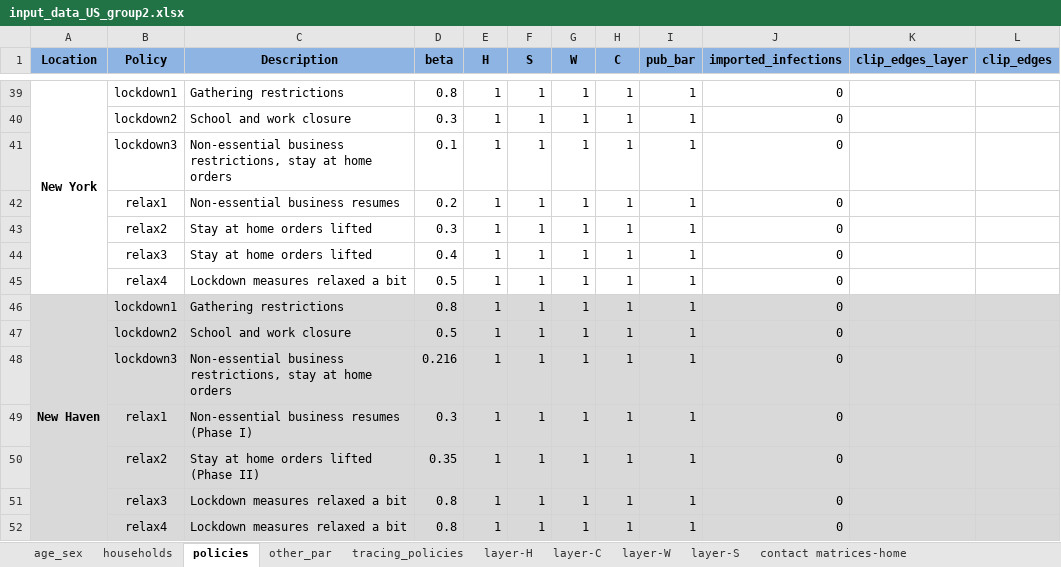
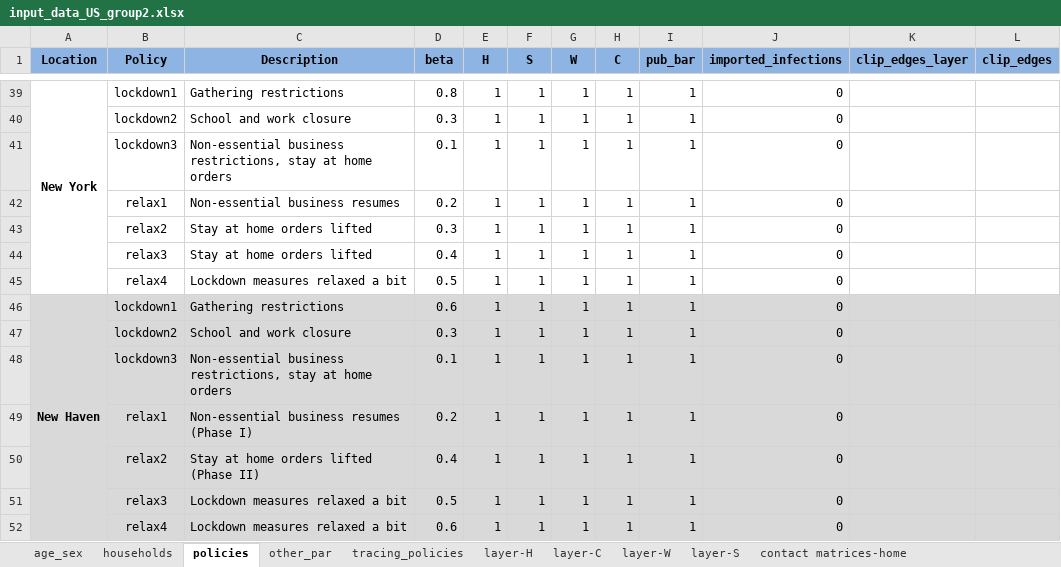
Before and after one commit to brain-modelling-group/covasim-qld-model, an Excel workbook: data/input_data_US_group2.xlsx, sheet policies, drawn as a sheet; only a part is shown, gaps mark what is left out; values as stored, in another font and other column widths than the file's, no borders; the diff names each change by its address in the sheet, - before the commit and + after, or states it on an @@ line.

```diff
--- a/data/input_data_US_group2.xlsx (sheet policies)
+++ b/data/input_data_US_group2.xlsx (sheet policies)
-D46 (beta): 0.8
+D46 (beta): 0.6
-D47 (beta): 0.5
+D47 (beta): 0.3
-D48 (beta): 0.216
+D48 (beta): 0.1
-D49 (beta): 0.3
+D49 (beta): 0.2
-D50 (beta): 0.35
+D50 (beta): 0.4
-D51 (beta): 0.8
+D51 (beta): 0.5
-D52 (beta): 0.8
+D52 (beta): 0.6
```
Also changed, not shown: sheet other_par, 7 other files.
